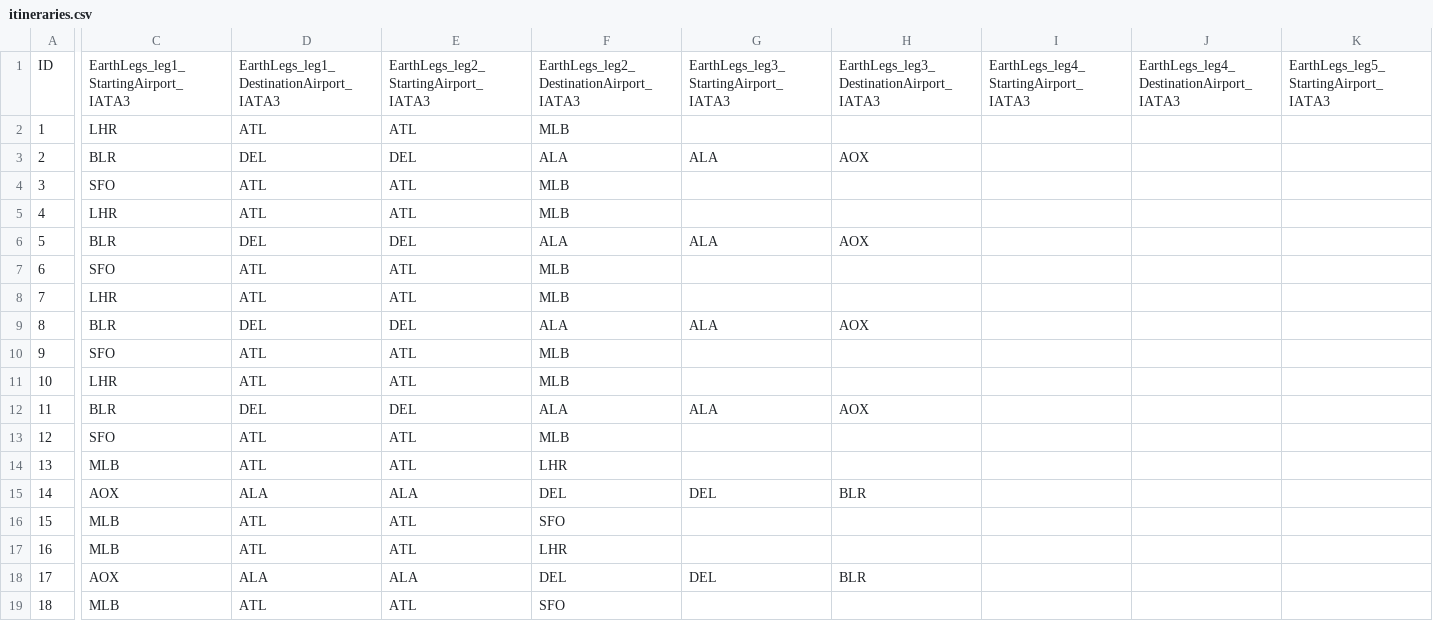
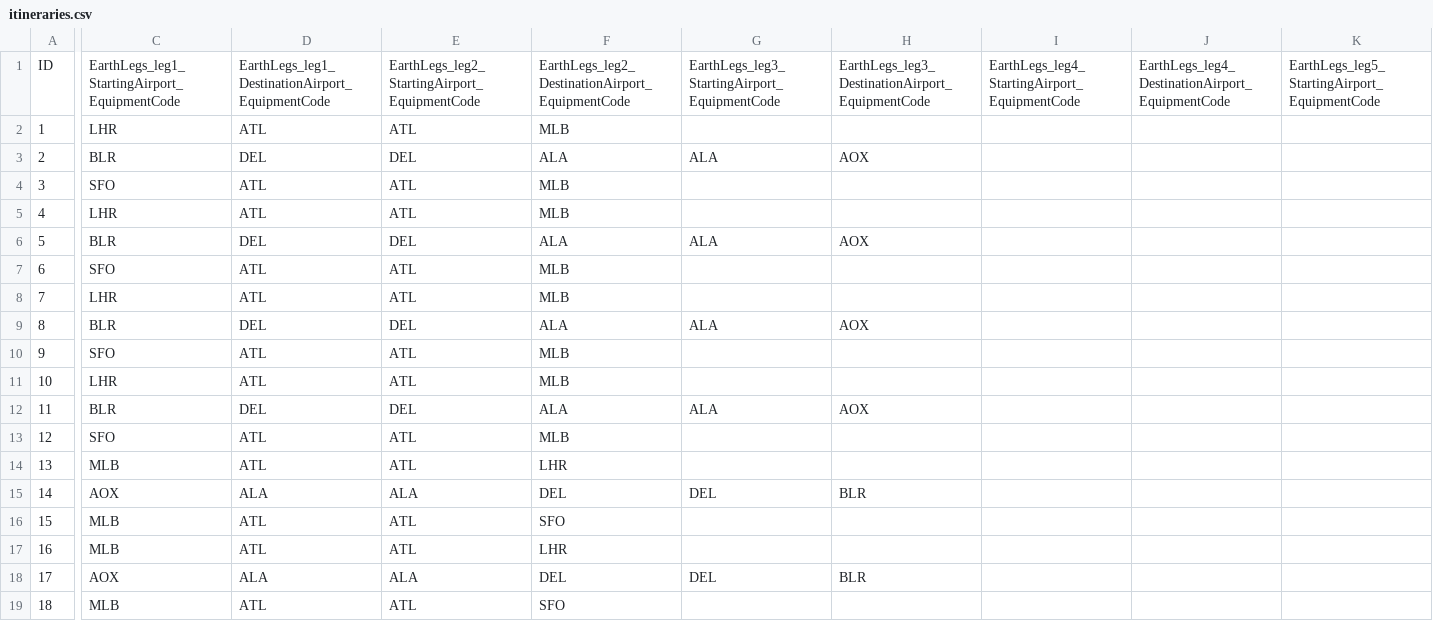
Before and after one commit to SAP-archive/cloud-sample-spaceflight, a CSV file: db/src/csv/itineraries.csv, drawn as a sheet; only a part is shown, gaps mark what is left out; the diff covers the shown part only; the diff names each change by its address in the sheet, - before the commit and + after, or states it on an @@ line.

```diff
--- a/db/src/csv/itineraries.csv
+++ b/db/src/csv/itineraries.csv
-C1: EarthLegs_leg1_StartingAirport_IATA3
+C1: EarthLegs_leg1_StartingAirport_EquipmentCode
-D1: EarthLegs_leg1_DestinationAirport_IATA3
+D1: EarthLegs_leg1_DestinationAirport_EquipmentCode
-E1: EarthLegs_leg2_StartingAirport_IATA3
+E1: EarthLegs_leg2_StartingAirport_EquipmentCode
-F1: EarthLegs_leg2_DestinationAirport_IATA3
+F1: EarthLegs_leg2_DestinationAirport_EquipmentCode
-G1: EarthLegs_leg3_StartingAirport_IATA3
+G1: EarthLegs_leg3_StartingAirport_EquipmentCode
-H1: EarthLegs_leg3_DestinationAirport_IATA3
+H1: EarthLegs_leg3_DestinationAirport_EquipmentCode
-I1: EarthLegs_leg4_StartingAirport_IATA3
+I1: EarthLegs_leg4_StartingAirport_EquipmentCode
-J1: EarthLegs_leg4_DestinationAirport_IATA3
+J1: EarthLegs_leg4_DestinationAirport_EquipmentCode
-K1: EarthLegs_leg5_StartingAirport_IATA3
+K1: EarthLegs_leg5_StartingAirport_EquipmentCode
```
Also changed, not shown: 1 edited cell elsewhere in this file, db/src/csv/aircraftcodes.csv, db/src/csv/airports.csv, 3 other files.
